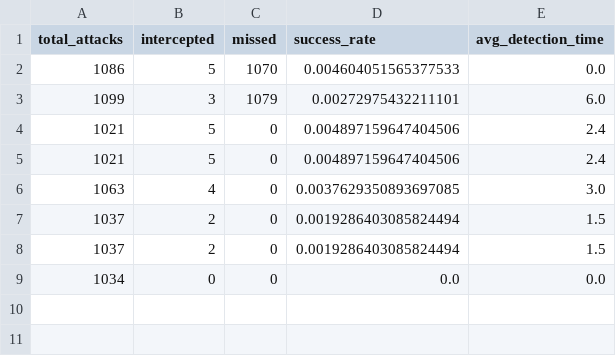
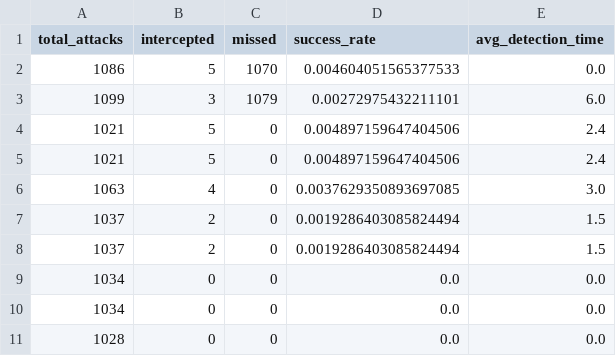
Before and after one commit to ElitsaVenchova/Multi-robot.Patrol.System, a CSV file: Java sim/outputs/results/simulation_results.csv, drawn as a sheet; the diff names each change by its address in the sheet, - before the commit and + after, or states it on an @@ line.

```diff
--- a/Java sim/outputs/results/simulation_results.csv
+++ b/Java sim/outputs/results/simulation_results.csv
+row 10: 1034 | 0 | 0 | 0.0 | 0.0
+row 11: 1028 | 0 | 0 | 0.0 | 0.0
```
Also changed, not shown: 44 other files.
